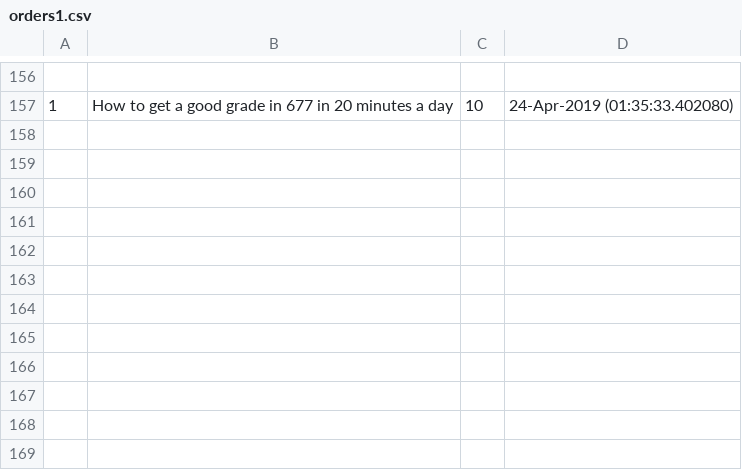
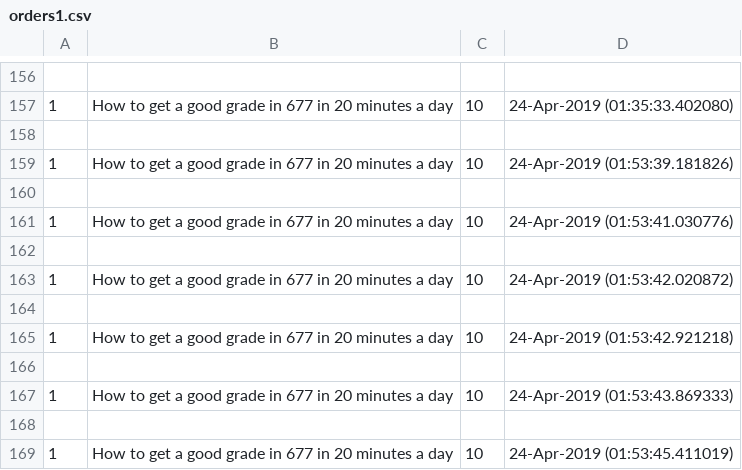
Before and after one commit to sidewinder182/Miroservice_OnlineStore, a CSV file: src/orders1.csv, drawn as a sheet; only a part is shown, gaps mark what is left out.

```diff
--- a/src/orders1.csv
+++ b/src/orders1.csv
@@ -157 +157,13 @@
 1,How to get a good grade in 677 in 20 minutes a day,10,24-Apr-2019 (01:35:33.402080)
+
+1,How to get a good grade in 677 in 20 minutes a day,10,24-Apr-2019 (01:53:39.181826)
+
+1,How to get a good grade in 677 in 20 minutes a day,10,24-Apr-2019 (01:53:41.030776)
+
+1,How to get a good grade in 677 in 20 minutes a day,10,24-Apr-2019 (01:53:42.020872)
+
+1,How to get a good grade in 677 in 20 minutes a day,10,24-Apr-2019 (01:53:42.921218)
+
+1,How to get a good grade in 677 in 20 minutes a day,10,24-Apr-2019 (01:53:43.869333)
+
+1,How to get a good grade in 677 in 20 minutes a day,10,24-Apr-2019 (01:53:45.411019)
```
Also changed, not shown: src/orders2.csv, 6 other files.
